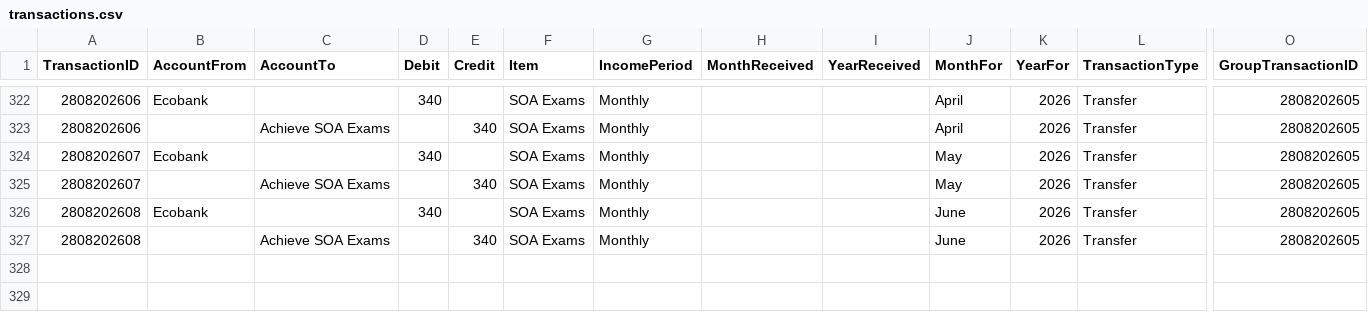
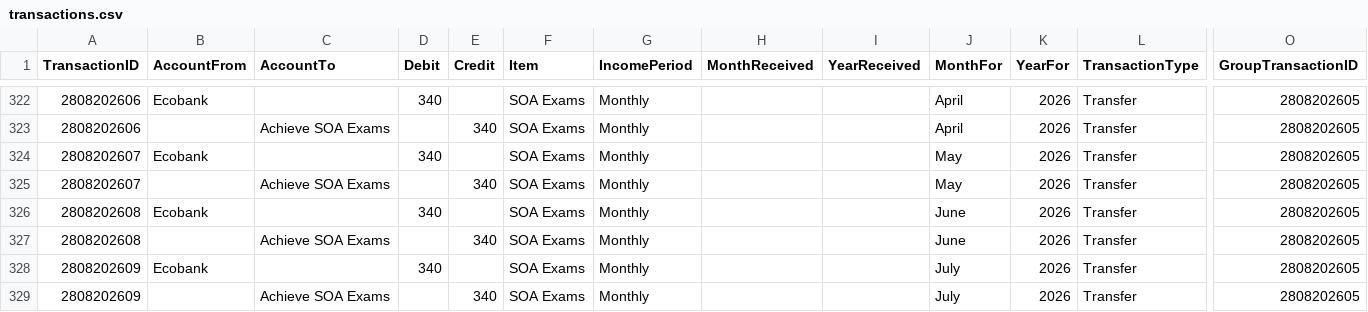
Before and after one commit to lolaaaaa1/lifeOS, a CSV file: data/transactions.csv, drawn as a sheet; only a part is shown, gaps mark what is left out; rows hold the shown columns only; the diff names each change by its address in the sheet, - before the commit and + after, or states it on an @@ line.

Commit message:
Add txn 2808202609

```diff
--- a/data/transactions.csv
+++ b/data/transactions.csv
+row 328: 2808202609 | Ecobank |  | 340 |  | SOA Exams | Monthly |  |  | July | 2026 | Transfer | 2808202605
+row 329: 2808202609 |  | Achieve SOA Exams |  | 340 | SOA Exams | Monthly |  |  | July | 2026 | Transfer | 2808202605
```
